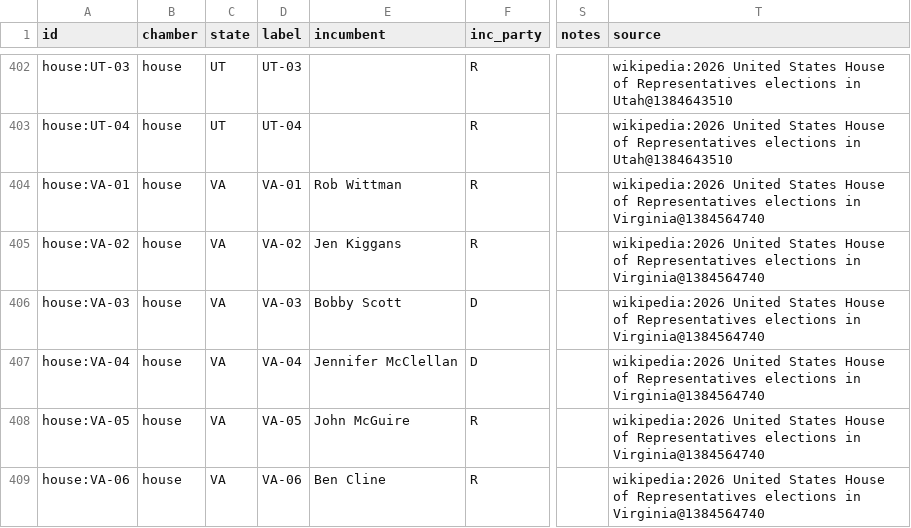
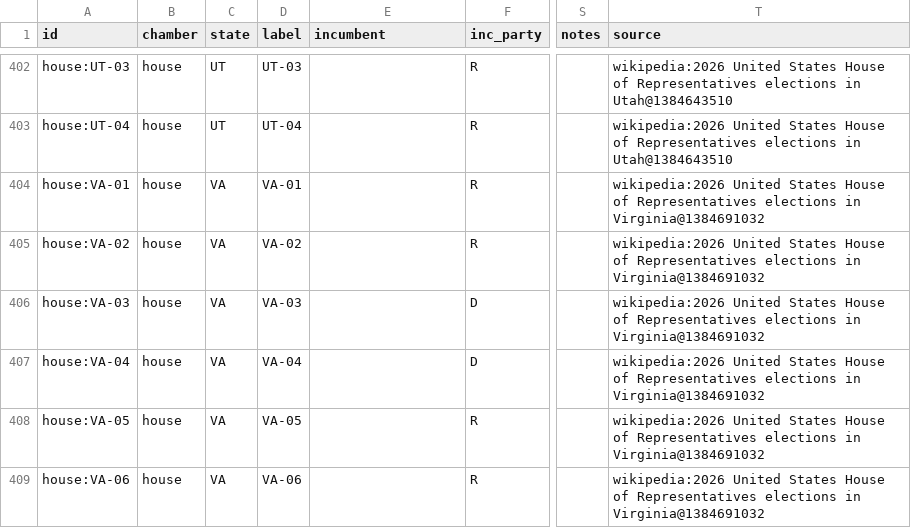
Before and after one commit to KaraZajac/MIDTERMS2026, a CSV file: data/races/house.csv, drawn as a sheet; only a part is shown, gaps mark what is left out; the diff covers the shown part only; the diff names each change by its address in the sheet, - before the commit and + after, or states it on an @@ line.

```diff
--- a/data/races/house.csv
+++ b/data/races/house.csv
-E404 (incumbent): Rob Wittman
+E404 (incumbent): (empty)
-T404:T409 (source): …elections in Virginia@1384564740
+T404:T409 (source): …elections in Virginia@1384691032
-E405 (incumbent): Jen Kiggans
+E405 (incumbent): (empty)
-E406 (incumbent): Bobby Scott
+E406 (incumbent): (empty)
-E407 (incumbent): Jennifer McClellan
+E407 (incumbent): (empty)
-E408 (incumbent): John McGuire
+E408 (incumbent): (empty)
-E409 (incumbent): Ben Cline
+E409 (incumbent): (empty)
```
Also changed, not shown: 28 edited cells elsewhere in this file, data/finance.csv, data/polls/races.csv, 10 other files.
